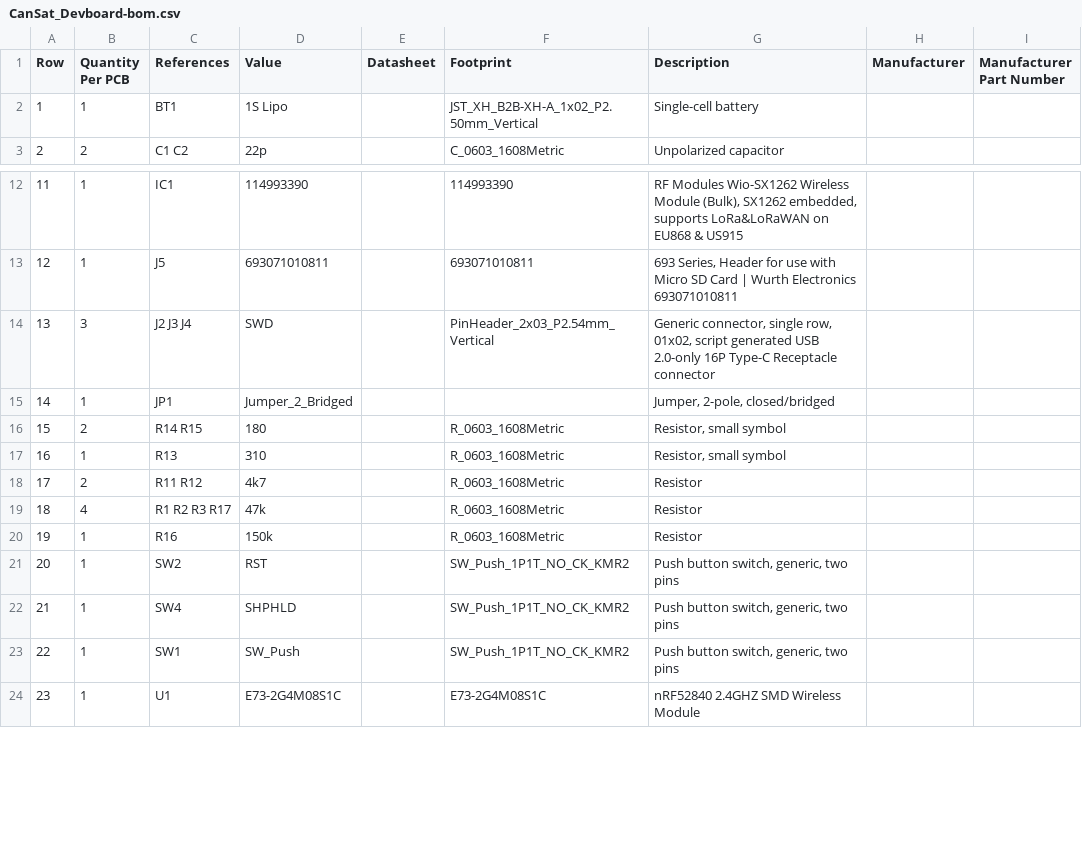
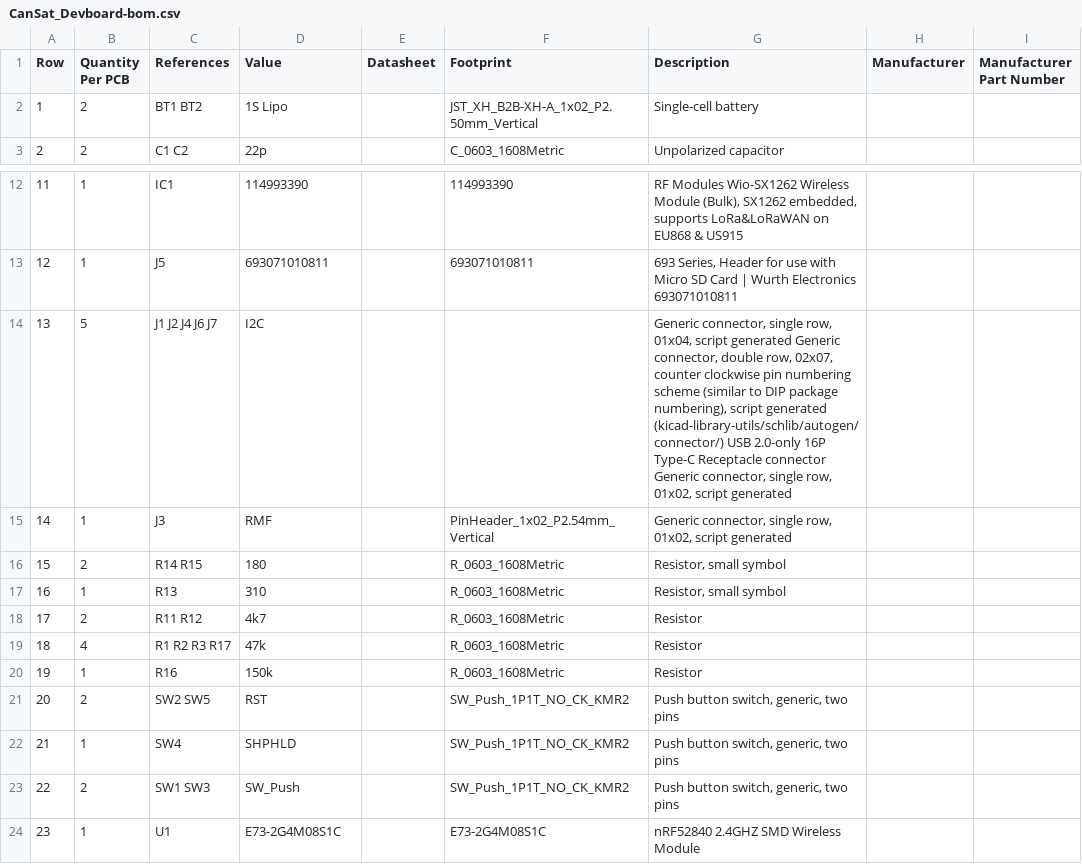
Before and after one commit to NBER08/CanSat_Devboard, a CSV file: Manufacturing/Assembly/CanSat_Devboard-bom.csv, drawn as a sheet; only a part is shown, gaps mark what is left out; the diff names each change by its address in the sheet, - before the commit and + after, or states it on an @@ line.

```diff
--- a/Manufacturing/Assembly/CanSat_Devboard-bom.csv
+++ b/Manufacturing/Assembly/CanSat_Devboard-bom.csv
-B2 (Quantity Per PCB): 1
+B2 (Quantity Per PCB): 2
-C2 (References): BT1
+C2 (References): BT1 BT2
-B14 (Quantity Per PCB): 3
+B14 (Quantity Per PCB): 5
-C14 (References): J2 J3 J4
+C14 (References): J1 J2 J4 J6 J7
-D14 (Value): SWD
+D14 (Value): I2C
-F14 (Footprint): PinHeader_2x03_P2.54mm_Vertical
+F14 (Footprint): (empty)
-G14 (Description): …single row, 01x02, script generated USB 2.0-only 16P Type-C Receptacle connector
+G14 (Description): …single row, 01x04, script generated Generic connector, double row, 02x07, counter clockwise pin numbering scheme (similar to DIP package numbering), script generated (kicad-library-utils/schlib/autogen/connector/) USB 2.0-only 16P Type-C Receptacle connector Generic connector, single row, 01x02, script generated
-C15 (References): JP1
+C15 (References): J3
-D15 (Value): Jumper_2_Bridged
+D15 (Value): RMF
-F15 (Footprint): (empty)
+F15 (Footprint): PinHeader_1x02_P2.54mm_Vertical
-G15 (Description): Jumper, 2-pole, closed/bridged
+G15 (Description): Generic connector, single row, 01x02, script generated
-B21 (Quantity Per PCB): 1
+B21 (Quantity Per PCB): 2
-C21 (References): SW2
+C21 (References): SW2 SW5
-B23 (Quantity Per PCB): 1
+B23 (Quantity Per PCB): 2
-C23 (References): SW1
+C23 (References): SW1 SW3
```
Also changed, not shown: 16 other files.
